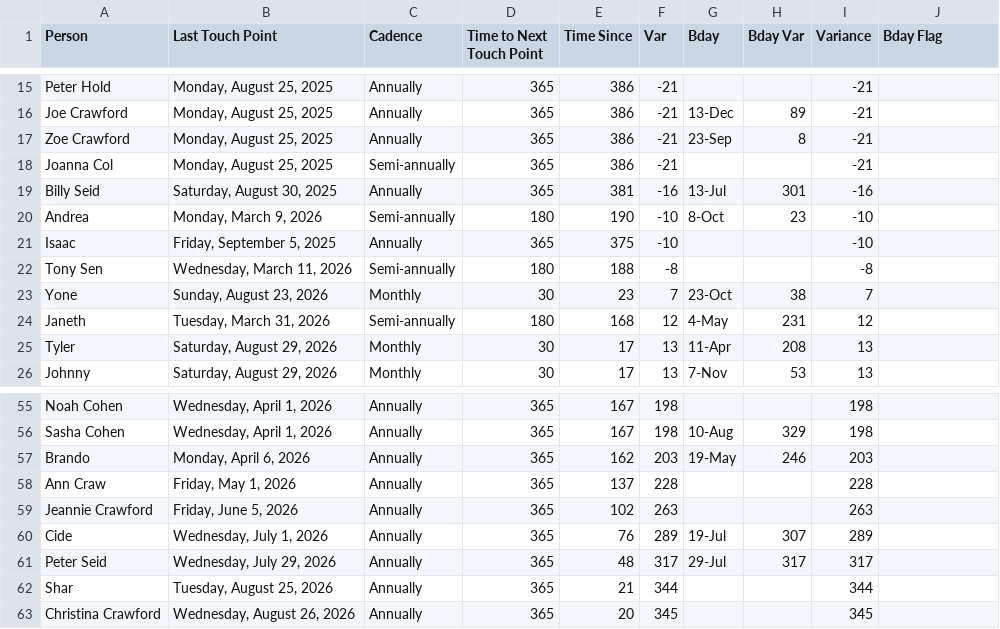
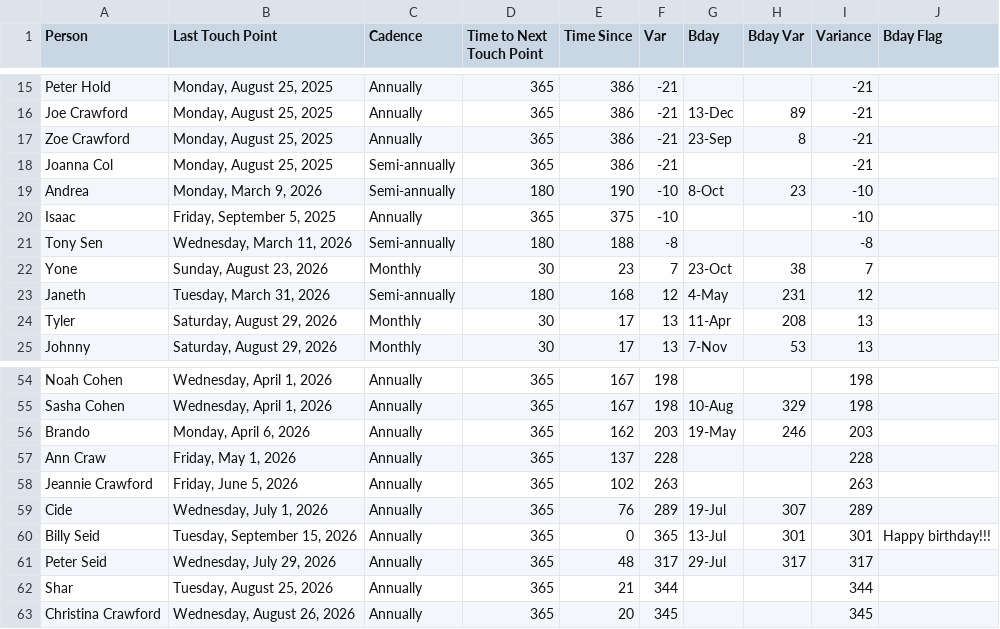
Before and after one commit to iraseidman/public, a CSV file: People.csv, drawn as a sheet; only a part is shown, gaps mark what is left out.

Commit message:
Update dashboard CSVs from Excel

```diff
--- a/People.csv
+++ b/People.csv
@@ -18,3 +18,2 @@ Zoe Crawford,"Monday, August 25, 2025",Annually,365,386,-21,23-Sep,8,-21,
 Joanna Col,"Monday, August 25, 2025",Semi-annually,365,386,-21,,,-21,
-Billy Seid,"Saturday, August 30, 2025",Annually,365,381,-16,13-Jul,301,-16,
 Andrea,"Monday, March 9, 2026",Semi-annually,180,190,-10,8-Oct,23,-10,
@@ -60,2 +59,3 @@ Jeannie Crawford,"Friday, June 5, 2026",Annually,365,102,263,,,263,
 Cide,"Wednesday, July 1, 2026",Annually,365,76,289,19-Jul,307,289,
+Billy Seid,"Tuesday, September 15, 2026",Annually,365,0,365,13-Jul,301,301,Happy birthday!!!
 Peter Seid,"Wednesday, July 29, 2026",Annually,365,48,317,29-Jul,317,317,
```
